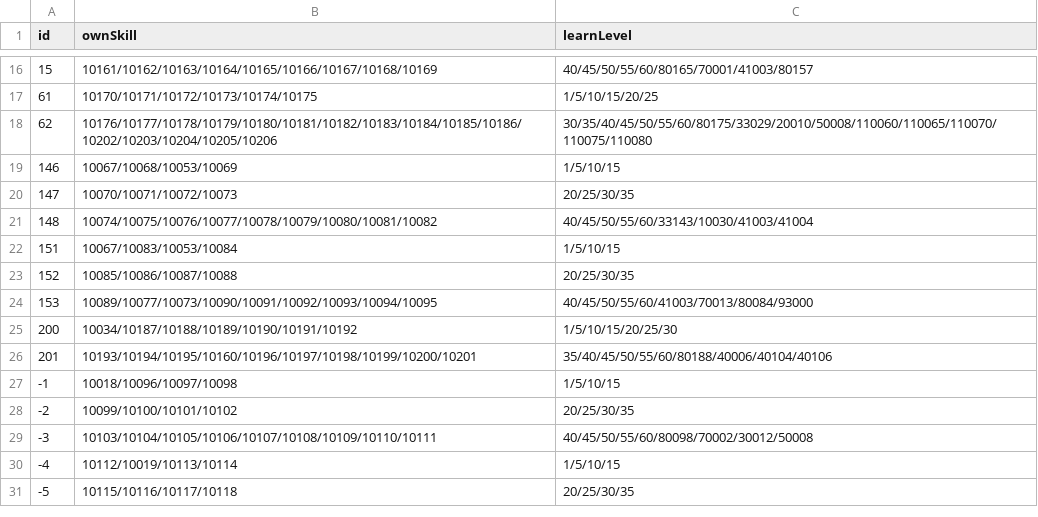
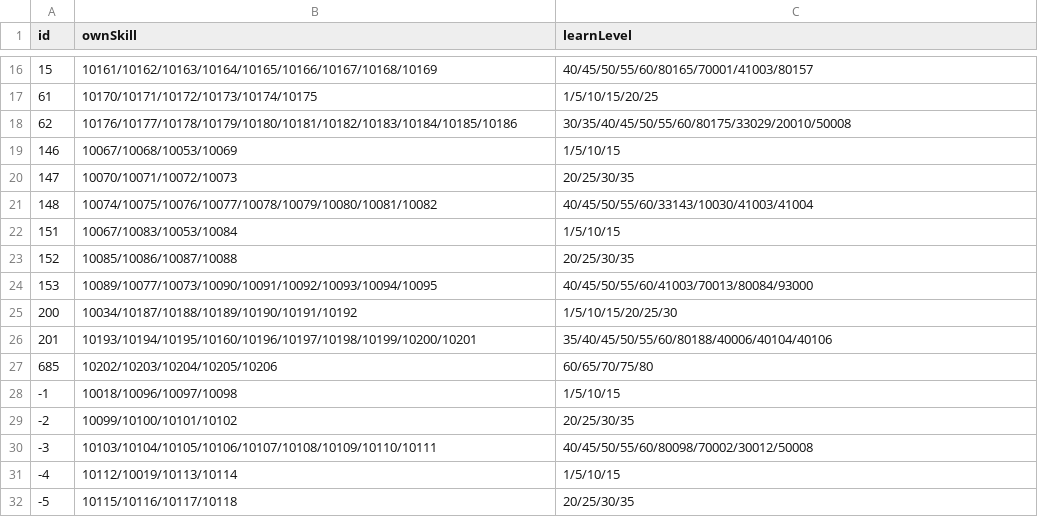
Before and after one commit to Brady29655751/Seer2, a CSV file: Pets/skill.csv, drawn as a sheet; only a part is shown, gaps mark what is left out.

```diff
--- a/Pets/skill.csv
+++ b/Pets/skill.csv
@@ -17,3 +17,3 @@ id,ownSkill,learnLevel
 61,10170/10171/10172/10173/10174/10175,1/5/10/15/20/25
-62,10176/10177/10178/10179/10180/10181/10182/10183/10184/10185/10186/10202/10203/10204/10205/10206,30/35/40/45/50/55/60/80175/33029/20010/50008/110060/110065/110070/110075/110080
+62,10176/10177/10178/10179/10180/10181/10182/10183/10184/10185/10186,30/35/40/45/50/55/60/80175/33029/20010/50008
 146,10067/10068/10053/10069,1/5/10/15
@@ -26,2 +26,3 @@ id,ownSkill,learnLevel
 201,10193/10194/10195/10160/10196/10197/10198/10199/10200/10201,35/40/45/50/55/60/80188/40006/40104/40106
+685,10202/10203/10204/10205/10206,60/65/70/75/80
 -1,10018/10096/10097/10098,1/5/10/15
```
Also changed, not shown: Pets/basic.csv, Pets/exp.csv, 4 other files.
